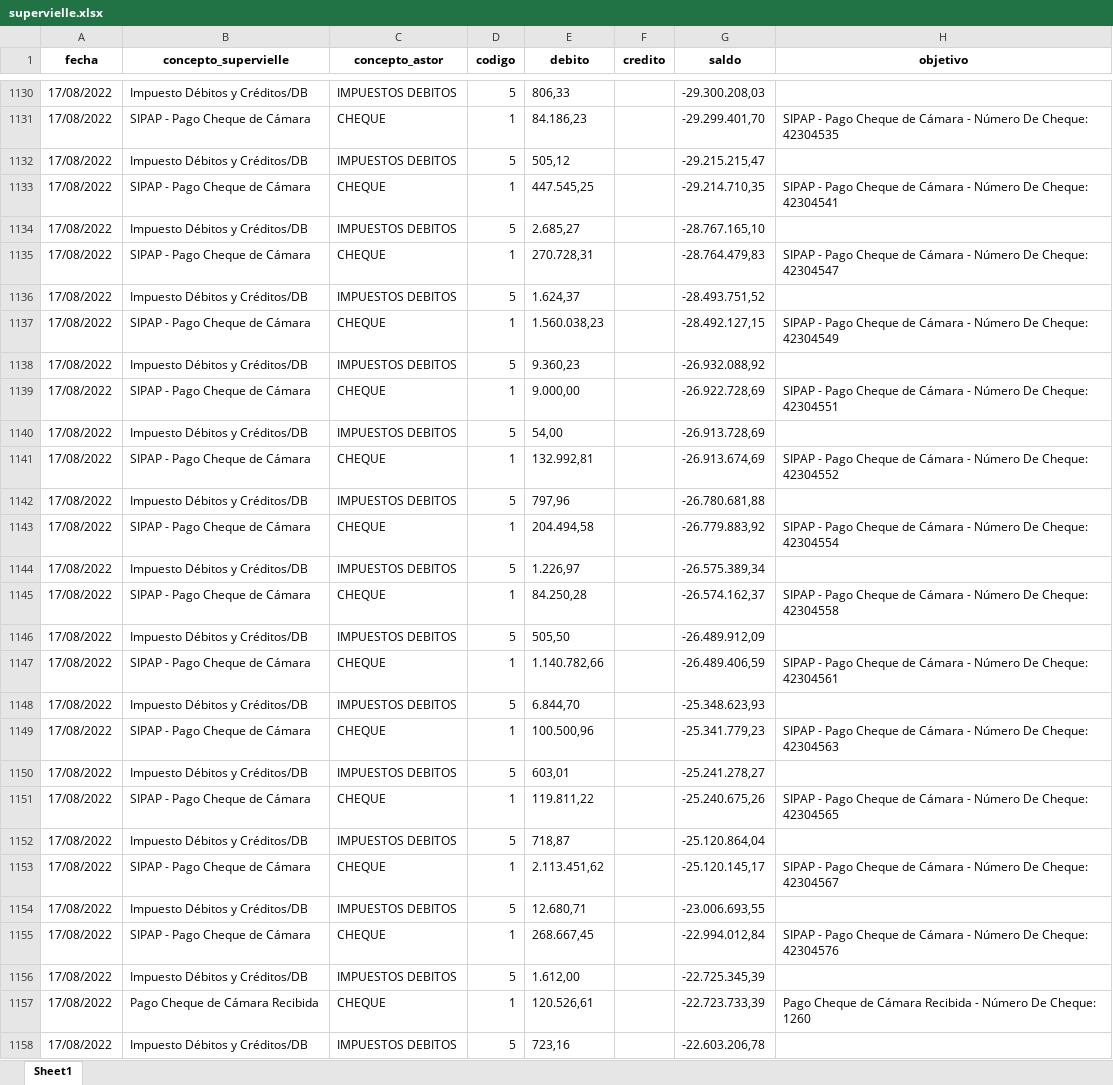
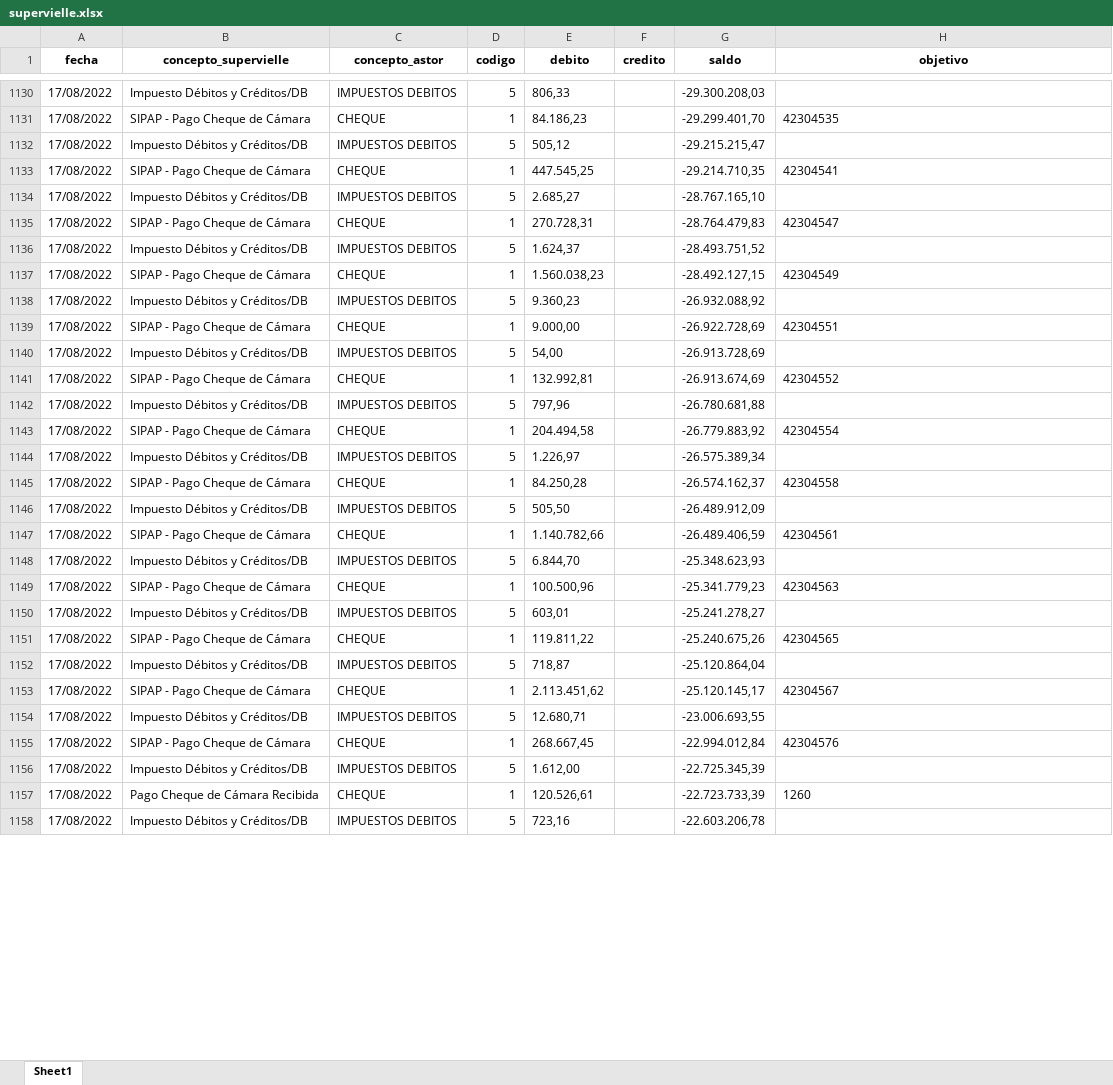
Before and after one commit to 8bitcurser/swap, an Excel workbook: recategorization/supervielle.xlsx, sheet Sheet1, drawn as a sheet; only a part is shown, gaps mark what is left out; values as stored, in another font and other column widths than the file's, no borders; the diff covers the shown part only; the diff names each change by its address in the sheet, - before the commit and + after, or states it on an @@ line.

```diff
--- a/recategorization/supervielle.xlsx (sheet Sheet1)
+++ b/recategorization/supervielle.xlsx (sheet Sheet1)
-H1131 (objetivo): SIPAP - Pago Cheque de Cámara - Número De Cheque: 42304535
+H1131 (objetivo): 42304535
-H1133 (objetivo): SIPAP - Pago Cheque de Cámara - Número De Cheque: 42304541
+H1133 (objetivo): 42304541
-H1135 (objetivo): SIPAP - Pago Cheque de Cámara - Número De Cheque: 42304547
+H1135 (objetivo): 42304547
-H1137 (objetivo): SIPAP - Pago Cheque de Cámara - Número De Cheque: 42304549
+H1137 (objetivo): 42304549
-H1139 (objetivo): SIPAP - Pago Cheque de Cámara - Número De Cheque: 42304551
+H1139 (objetivo): 42304551
-H1141 (objetivo): SIPAP - Pago Cheque de Cámara - Número De Cheque: 42304552
+H1141 (objetivo): 42304552
-H1143 (objetivo): SIPAP - Pago Cheque de Cámara - Número De Cheque: 42304554
+H1143 (objetivo): 42304554
-H1145 (objetivo): SIPAP - Pago Cheque de Cámara - Número De Cheque: 42304558
+H1145 (objetivo): 42304558
-H1147 (objetivo): SIPAP - Pago Cheque de Cámara - Número De Cheque: 42304561
+H1147 (objetivo): 42304561
-H1149 (objetivo): SIPAP - Pago Cheque de Cámara - Número De Cheque: 42304563
+H1149 (objetivo): 42304563
-H1151 (objetivo): SIPAP - Pago Cheque de Cámara - Número De Cheque: 42304565
+H1151 (objetivo): 42304565
-H1153 (objetivo): SIPAP - Pago Cheque de Cámara - Número De Cheque: 42304567
+H1153 (objetivo): 42304567
-H1155 (objetivo): SIPAP - Pago Cheque de Cámara - Número De Cheque: 42304576
+H1155 (objetivo): 42304576
-H1157 (objetivo): Pago Cheque de Cámara Recibida - Número De Cheque: 1260
+H1157 (objetivo): 1260
```
Also changed, not shown: 1372 edited cells elsewhere in this sheet, 2 other files.
